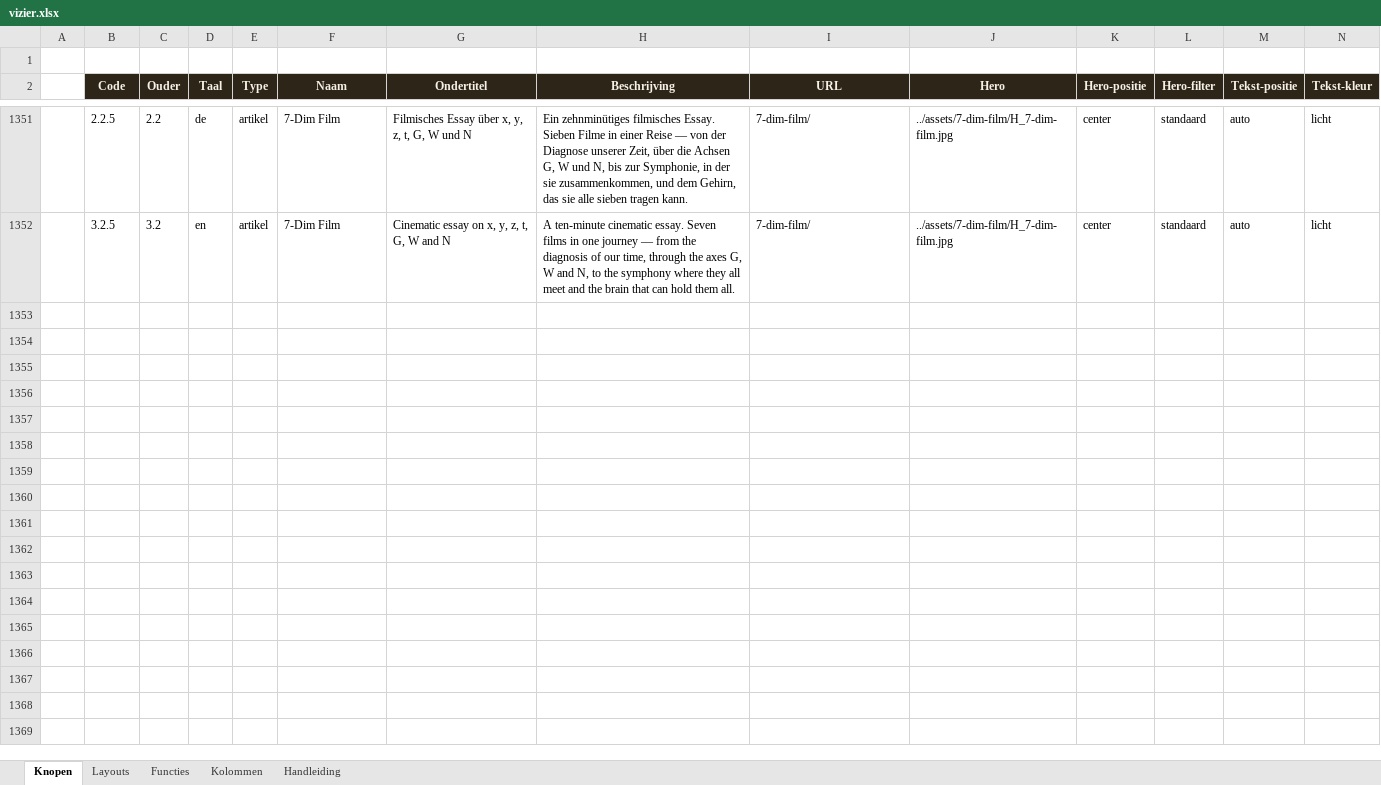
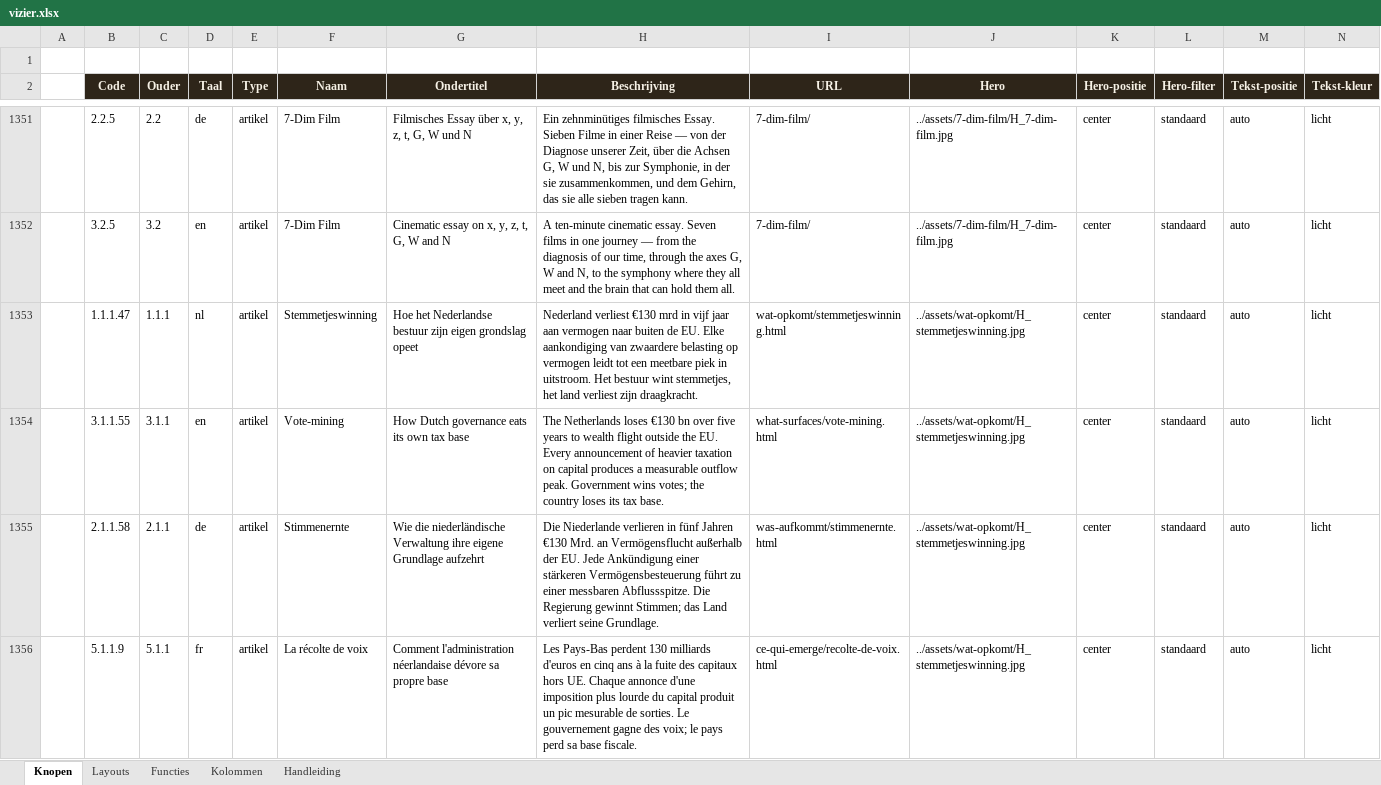
Before and after one commit to koosvanM/openvizier, an Excel workbook: nl/_data/vizier.xlsx, sheet Knopen, drawn as a sheet; only a part is shown, gaps mark what is left out; values as stored, in another font and other column widths than the file's, no borders; rows hold the shown columns only; the diff names each change by its address in the sheet, - before the commit and + after, or states it on an @@ line.

Commit message:
Stemmetjeswinning: publicatie in NL/EN/DE/FR
- Nieuw artikel "Stemmetjeswinning" (NL) / "Vote-mining" (EN) /
  "Stimmenernte" (DE) / "La récolte de voix" (FR).
- Onderwerp: Nederlandse kapitaalvlucht 2015-2026, halfjaartabellen,
  causale koppeling met beleidsmomenten (box 2, box 3, Malta-afknijping),
  Marshall-Plan-vergelijking, diagnose stemmetjeswinning.
- Hero-illustratie H_stemmetjeswinning.jpg (896x1200) toegevoegd:
  sepia staafdiagram van halfjaarcijfers 2021-2026.
- 4 matrixrijen (1.1.1.47 / 3.1.1.55 / 2.1.1.58 / 5.1.1.9) toegevoegd aan
  vizier.xlsx. Auto-regeneratie JSON-tabellen via xlsx_naar_json.py.
- Dagkrant-banner .dgk-top toegevoegd aan alle vier index.html-voorpaginas
  (nl/en/de/fr), direct na </nav>.
- Link-audit: 0 gebroken links.

```diff
--- a/nl/_data/vizier.xlsx (sheet Knopen)
+++ b/nl/_data/vizier.xlsx (sheet Knopen)
+row 1353:  | 1.1.1.47 | 1.1.1 | nl | artikel | Stemmetjeswinning | Hoe het Nederlandse bestuur zijn eigen grondslag opeet | Nederland verliest €130 mrd in vijf jaar aan vermogen naar buiten de EU. Elke aankondiging van zwaardere belasting op vermogen leidt tot een meetbare piek in uitstroom. Het bestuur wint stemmetjes, het land verliest zijn draagkracht. | wat-opkomt/stemmetjeswinning.html | ../assets/wat-opkomt/H_stemmetjeswinning.jpg | center | standaard | auto | licht
+row 1354:  | 3.1.1.55 | 3.1.1 | en | artikel | Vote-mining | How Dutch governance eats its own tax base | The Netherlands loses €130 bn over five years to wealth flight outside the EU. Every announcement of heavier taxation on capital produces a measurable outflow peak. Government wins votes; the country loses its tax base. | what-surfaces/vote-mining.html | ../assets/wat-opkomt/H_stemmetjeswinning.jpg | center | standaard | auto | licht
+row 1355:  | 2.1.1.58 | 2.1.1 | de | artikel | Stimmenernte | Wie die niederländische Verwaltung ihre eigene Grundlage aufzehrt | Die Niederlande verlieren in fünf Jahren €130 Mrd. an Vermögensflucht außerhalb der EU. Jede Ankündigung einer stärkeren Vermögensbesteuerung führt zu einer messbaren Abflussspitze. Die Regierung gewinnt Stimmen; das Land verliert seine Grundlage. | was-aufkommt/stimmenernte.html | ../assets/wat-opkomt/H_stemmetjeswinning.jpg | center | standaard | auto | licht
+row 1356:  | 5.1.1.9 | 5.1.1 | fr | artikel | La récolte de voix | Comment l'administration néerlandaise dévore sa propre base | Les Pays-Bas perdent 130 milliards d'euros en cinq ans à la fuite des capitaux hors UE. Chaque annonce d'une imposition plus lourde du capital produit un pic mesurable de sorties. Le gouvernement gagne des voix; le pays perd sa base fiscale. | ce-qui-emerge/recolte-de-voix.html | ../assets/wat-opkomt/H_stemmetjeswinning.jpg | center | standaard | auto | licht
```
Also changed, not shown: 16 other files.
